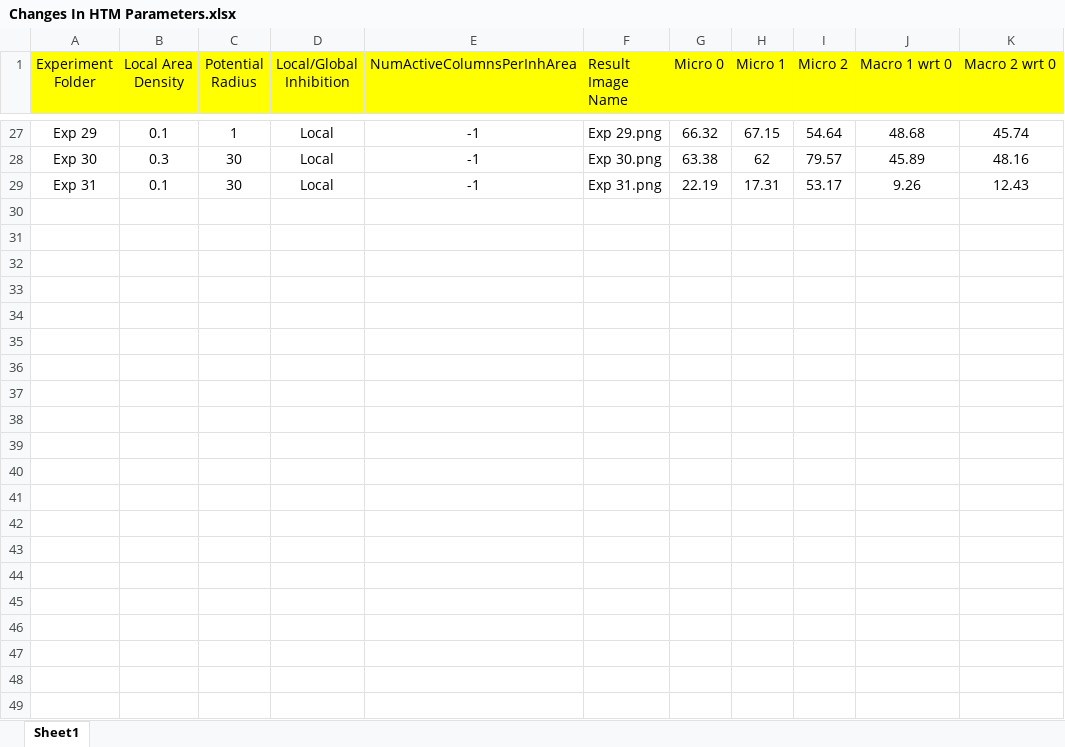
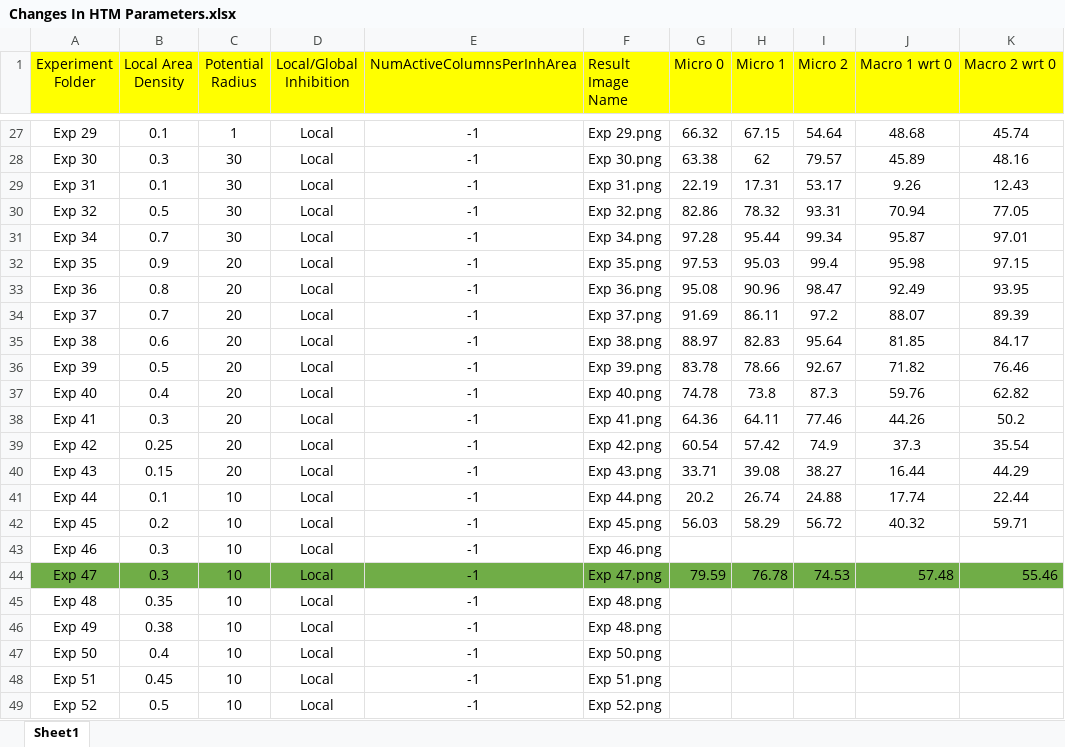
Before and after one commit to Alam-Sher-Khan/neocortexapi-classification, an Excel workbook: My Analysis/Changes In HTM Parameters.xlsx, sheet Sheet1, drawn as a sheet; only a part is shown, gaps mark what is left out; values as stored, in another font and other column widths than the file's, no borders; the diff covers the shown part only; the diff names each change by its address in the sheet, - before the commit and + after, or states it on an @@ line.

Commit message:
Conducting Experiments for Different Parameters

```diff
--- a/My Analysis/Changes In HTM Parameters.xlsx (sheet Sheet1)
+++ b/My Analysis/Changes In HTM Parameters.xlsx (sheet Sheet1)
+row 30: Exp 32 | 0.5 | 30 | Local | -1 | Exp 32.png | 82.86 | 78.32 | 93.31 | 70.94 | 77.05
+row 31: Exp 34 | 0.7 | 30 | Local | -1 | Exp 34.png | 97.28 | 95.44 | 99.34 | 95.87 | 97.01
+row 32: Exp 35 | 0.9 | 20 | Local | -1 | Exp 35.png | 97.53 | 95.03 | 99.4 | 95.98 | 97.15
+row 33: Exp 36 | 0.8 | 20 | Local | -1 | Exp 36.png | 95.08 | 90.96 | 98.47 | 92.49 | 93.95
+row 34: Exp 37 | 0.7 | 20 | Local | -1 | Exp 37.png | 91.69 | 86.11 | 97.2 | 88.07 | 89.39
+row 35: Exp 38 | 0.6 | 20 | Local | -1 | Exp 38.png | 88.97 | 82.83 | 95.64 | 81.85 | 84.17
+row 36: Exp 39 | 0.5 | 20 | Local | -1 | Exp 39.png | 83.78 | 78.66 | 92.67 | 71.82 | 76.46
+row 37: Exp 40 | 0.4 | 20 | Local | -1 | Exp 40.png | 74.78 | 73.8 | 87.3 | 59.76 | 62.82
+row 38: Exp 41 | 0.3 | 20 | Local | -1 | Exp 41.png | 64.36 | 64.11 | 77.46 | 44.26 | 50.2
+row 39: Exp 42 | 0.25 | 20 | Local | -1 | Exp 42.png | 60.54 | 57.42 | 74.9 | 37.3 | 35.54
+row 40: Exp 43 | 0.15 | 20 | Local | -1 | Exp 43.png | 33.71 | 39.08 | 38.27 | 16.44 | 44.29
+row 41: Exp 44 | 0.1 | 10 | Local | -1 | Exp 44.png | 20.2 | 26.74 | 24.88 | 17.74 | 22.44
+row 42: Exp 45 | 0.2 | 10 | Local | -1 | Exp 45.png | 56.03 | 58.29 | 56.72 | 40.32 | 59.71
+row 43: Exp 46 | 0.3 | 10 | Local | -1 | Exp 46.png
+row 44: Exp 47 | 0.3 | 10 | Local | -1 | Exp 47.png | 79.59 | 76.78 | 74.53 | 57.48 | 55.46
+row 45: Exp 48 | 0.35 | 10 | Local | -1 | Exp 48.png
+row 46: Exp 49 | 0.38 | 10 | Local | -1 | Exp 48.png
+row 47: Exp 50 | 0.4 | 10 | Local | -1 | Exp 50.png
+row 48: Exp 51 | 0.45 | 10 | Local | -1 | Exp 51.png
+row 49: Exp 52 | 0.5 | 10 | Local | -1 | Exp 52.png
```
Also changed, not shown: cell formats elsewhere in this sheet, 1 other file.
